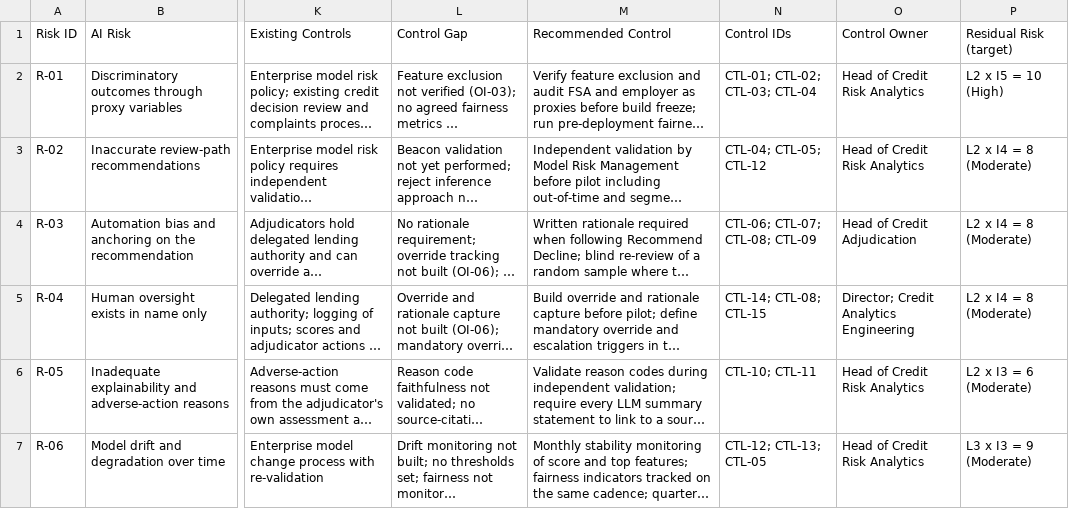
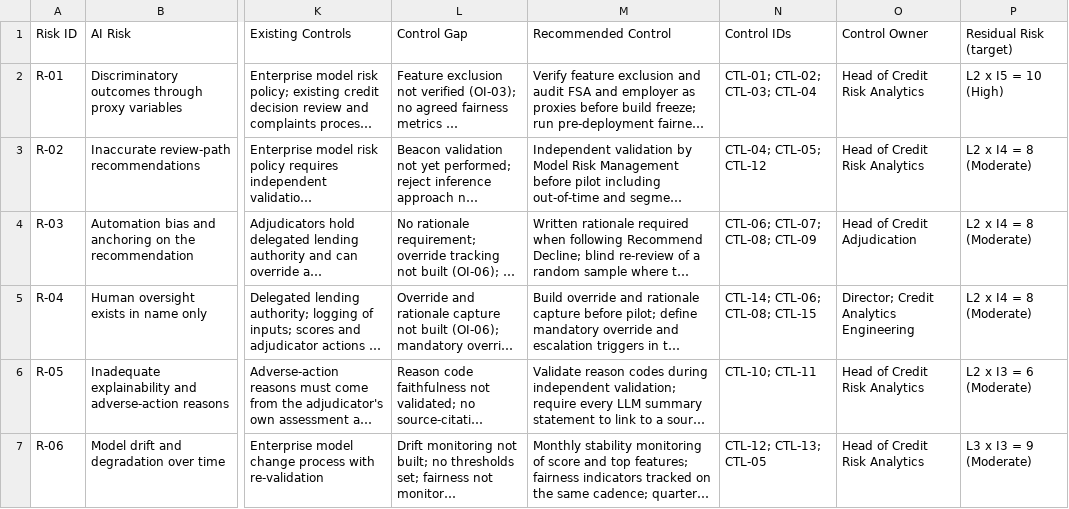
Before and after one commit to Mbuguasally22/northstar-beacon-governance, a CSV file: 04-risk-register/Risk-Register.csv, drawn as a sheet; only a part is shown, gaps mark what is left out; long unchanged cells end in …; the diff covers the shown part only; the diff names each change by its address in the sheet, - before the commit and + after, or states it on an @@ line.

Commit message:
Risk-Register.csv

```diff
--- a/04-risk-register/Risk-Register.csv
+++ b/04-risk-register/Risk-Register.csv
-N5 (Control IDs): CTL-14; CTL-08; CTL-15
+N5 (Control IDs): CTL-14; CTL-06; CTL-08; CTL-15
```
Also changed, not shown: 5 edited cells elsewhere in this file.
